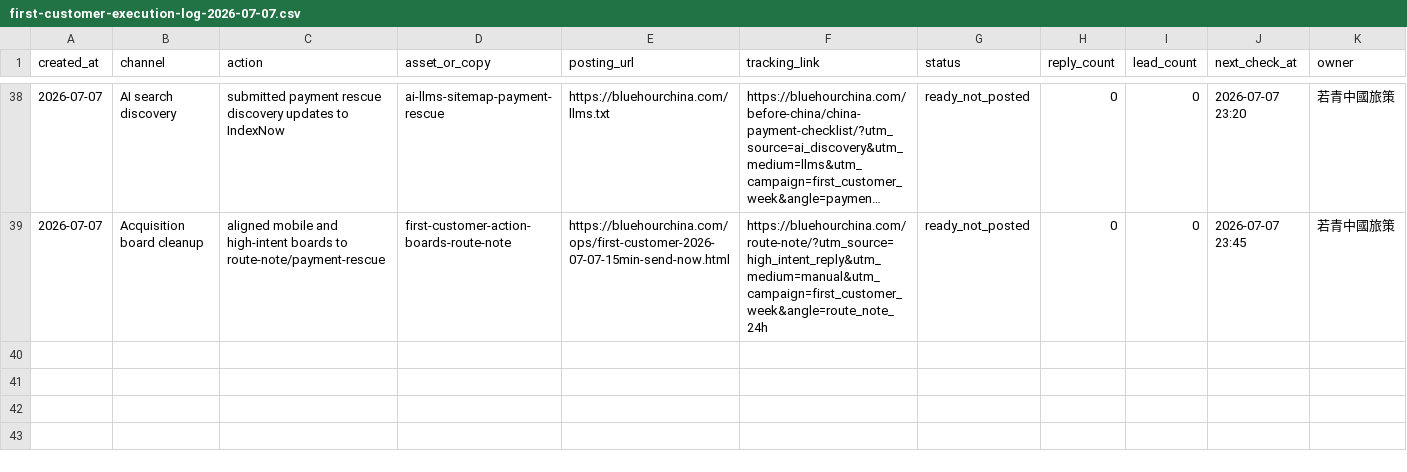
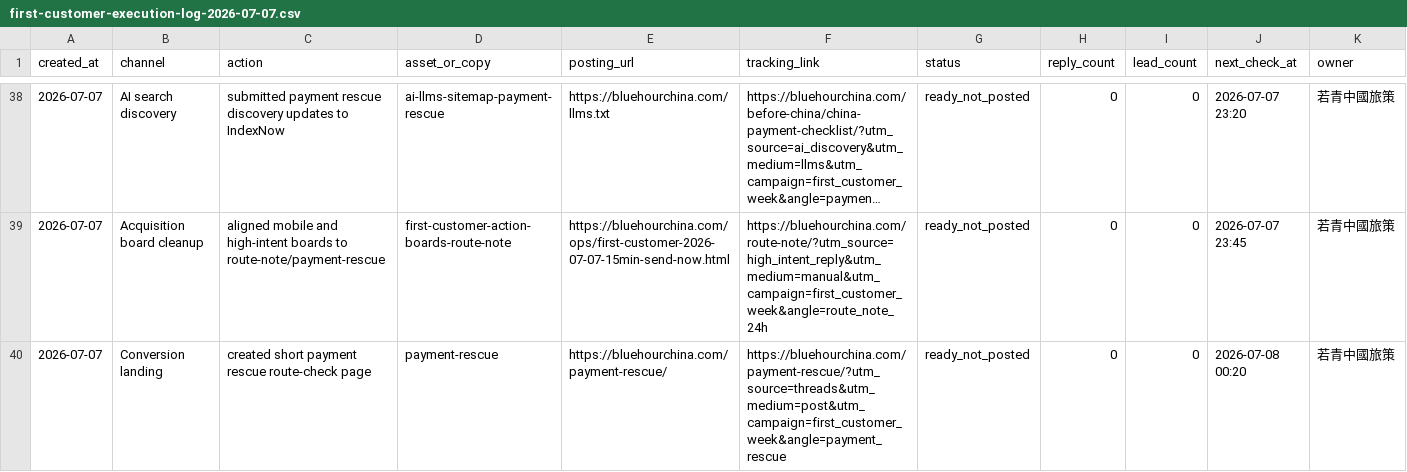
Before and after one commit to bluehourchina/bluehourchina.com, a CSV file: ops/first-customer-execution-log-2026-07-07.csv, drawn as a sheet; only a part is shown, gaps mark what is left out; long unchanged cells end in …; rows hold the shown columns only; the diff names each change by its address in the sheet, - before the commit and + after, or states it on an @@ line.

Commit message:
Add payment rescue conversion page

```diff
--- a/ops/first-customer-execution-log-2026-07-07.csv
+++ b/ops/first-customer-execution-log-2026-07-07.csv
+row 40: 2026-07-07 | Conversion landing | created short payment rescue route-check page | payment-rescue | https://bluehourchina.com/payment-rescue/ | https://bluehourchina.com/payment-rescue/?utm_source=threads&utm_medium=post&utm_campaign=first_customer_week&angle=payment_rescue | ready_not_posted | 0 | 0 | 2026-07-08 00:20 | 若青中國旅策
```
Also changed, not shown: 13 other files.
